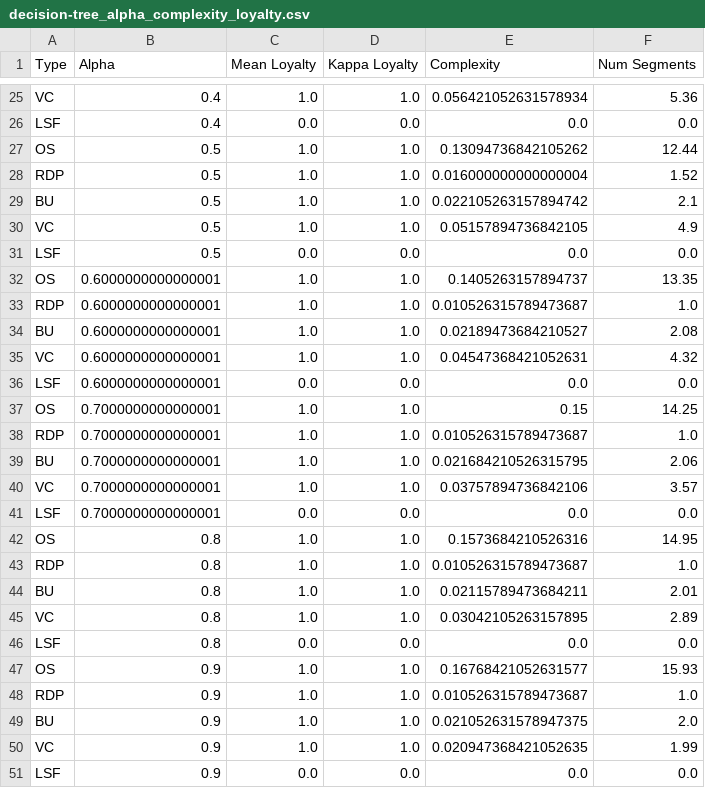
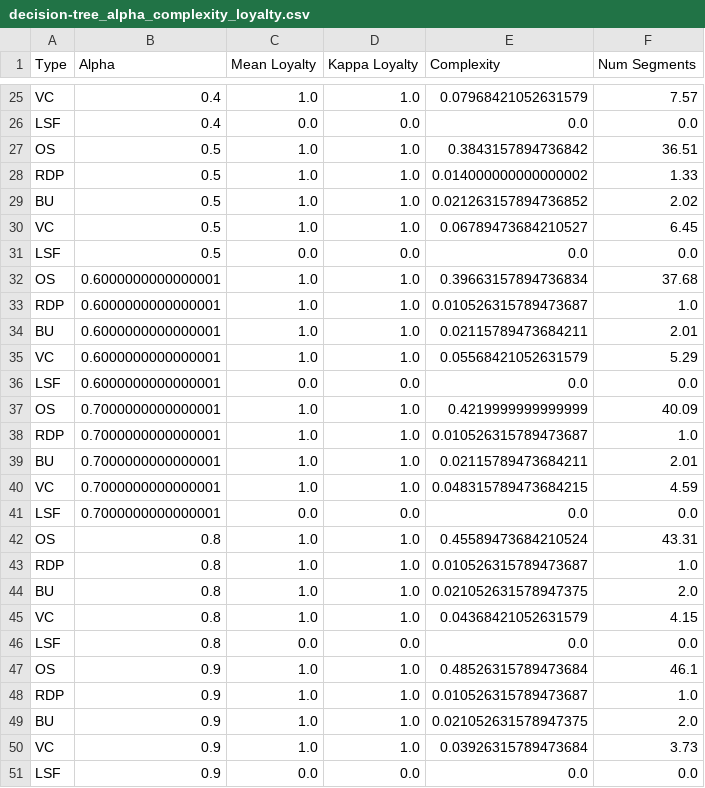
Before and after one commit to femartip/XAI_time_series, a CSV file: results/ElectricDevices/decision-tree_alpha_complexity_loyalty.csv, drawn as a sheet; only a part is shown, gaps mark what is left out; the diff covers the shown part only; the diff names each change by its address in the sheet, - before the commit and + after, or states it on an @@ line.

```diff
--- a/results/ElectricDevices/decision-tree_alpha_complexity_loyalty.csv
+++ b/results/ElectricDevices/decision-tree_alpha_complexity_loyalty.csv
-E25 (Complexity): 0.056421052631578934
+E25 (Complexity): 0.07968421052631579
-F25 (Num Segments): 5.36
+F25 (Num Segments): 7.57
-E27 (Complexity): 0.13094736842105262
+E27 (Complexity): 0.3843157894736842
-F27 (Num Segments): 12.44
+F27 (Num Segments): 36.51
-E28 (Complexity): 0.016000000000000004
+E28 (Complexity): 0.014000000000000002
-F28 (Num Segments): 1.52
+F28 (Num Segments): 1.33
-E29 (Complexity): 0.022105263157894742
+E29 (Complexity): 0.021263157894736852
-F29 (Num Segments): 2.1
+F29 (Num Segments): 2.02
-E30 (Complexity): 0.05157894736842105
+E30 (Complexity): 0.06789473684210527
-F30 (Num Segments): 4.9
+F30 (Num Segments): 6.45
-E32 (Complexity): 0.1405263157894737
+E32 (Complexity): 0.39663157894736834
-F32 (Num Segments): 13.35
+F32 (Num Segments): 37.68
-E34 (Complexity): 0.02189473684210527
+E34 (Complexity): 0.02115789473684211
-F34 (Num Segments): 2.08
+F34 (Num Segments): 2.01
-E35 (Complexity): 0.04547368421052631
+E35 (Complexity): 0.05568421052631579
-F35 (Num Segments): 4.32
+F35 (Num Segments): 5.29
-E37 (Complexity): 0.15
+E37 (Complexity): 0.4219999999999999
-F37 (Num Segments): 14.25
+F37 (Num Segments): 40.09
-E39 (Complexity): 0.021684210526315795
+E39 (Complexity): 0.02115789473684211
-F39 (Num Segments): 2.06
+F39 (Num Segments): 2.01
-E40 (Complexity): 0.03757894736842106
+E40 (Complexity): 0.048315789473684215
-F40 (Num Segments): 3.57
+F40 (Num Segments): 4.59
-E42 (Complexity): 0.1573684210526316
+E42 (Complexity): 0.45589473684210524
-F42 (Num Segments): 14.95
+F42 (Num Segments): 43.31
-E44 (Complexity): 0.02115789473684211
+E44 (Complexity): 0.021052631578947375
-F44 (Num Segments): 2.01
+F44 (Num Segments): 2.0
-E45 (Complexity): 0.03042105263157895
+E45 (Complexity): 0.04368421052631579
-F45 (Num Segments): 2.89
+F45 (Num Segments): 4.15
-E47 (Complexity): 0.16768421052631577
+E47 (Complexity): 0.48526315789473684
-F47 (Num Segments): 15.93
+F47 (Num Segments): 46.1
-E50 (Complexity): 0.020947368421052635
+E50 (Complexity): 0.03926315789473684
-F50 (Num Segments): 1.99
+F50 (Num Segments): 3.73
```
Also changed, not shown: 32 edited cells elsewhere in this file, results/ElectricDevices/cnn_alpha_complexity_loyalty.csv, results/ElectricDevices/logistic-regression_alpha_complexity_loyalty.csv, 46 other files.
